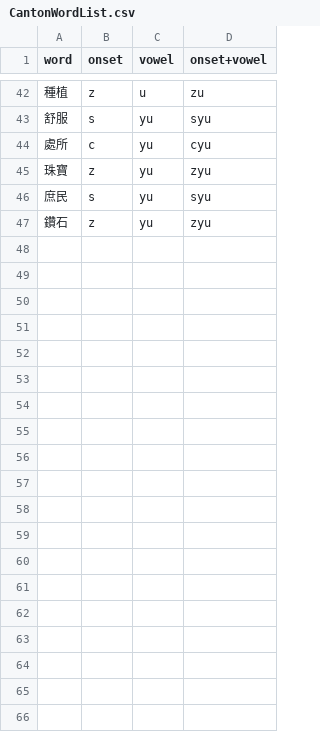
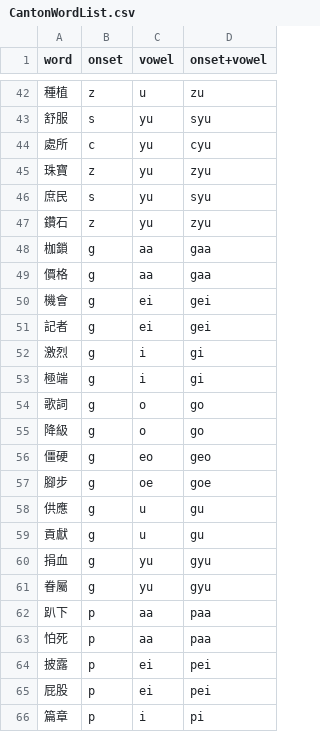
Before and after one commit to graceskw/ling2066, a CSV file: asm1/CantonWordList.csv, drawn as a sheet; only a part is shown, gaps mark what is left out; the diff covers the shown part only.

Commit message:
Update Cantonese word lists
added additional words

```diff
--- a/asm1/CantonWordList.csv
+++ b/asm1/CantonWordList.csv
@@ -47 +47,20 @@
 鑽石,z,yu,zyu
+枷鎖,g,aa,gaa
+價格,g,aa,gaa
+機會,g,ei,gei
+記者,g,ei,gei
+激烈,g,i,gi
+極端,g,i,gi
+歌詞,g,o,go
+降級,g,o,go
+僵硬,g,eo,geo
+腳步,g,oe,goe
+供應,g,u,gu
+貢獻,g,u,gu
+捐血,g,yu,gyu
+眷屬,g,yu,gyu
+趴下,p,aa,paa
+怕死,p,aa,paa
+披露,p,ei,pei
+屁股,p,ei,pei
+篇章,p,i,pi
```
Also changed, not shown: 10 added rows elsewhere in this file, asm1/CantonWordList_rand.csv.
